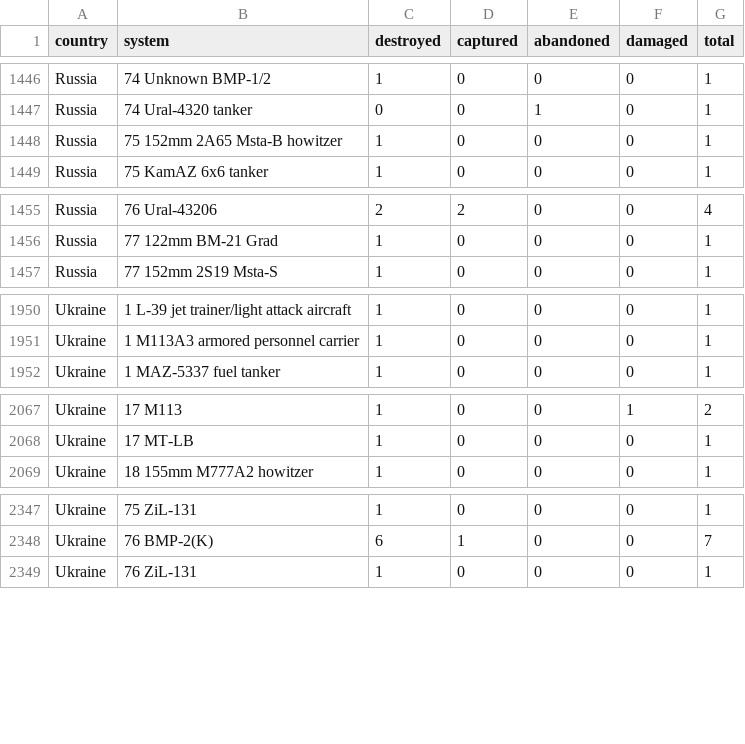
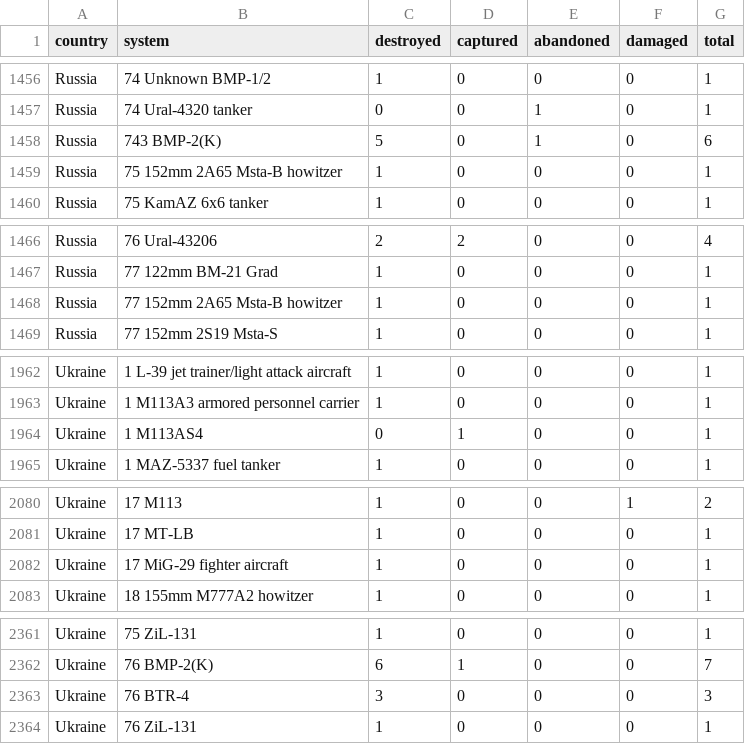
Before and after one commit to scarnecchia/oryx_data, a CSV file: totals_by_system_wide.csv, drawn as a sheet; only a part is shown, gaps mark what is left out; the diff covers the shown part only.

```diff
--- a/totals_by_system_wide.csv
+++ b/totals_by_system_wide.csv
@@ -1447,2 +1457,3 @@ Russia,74 Unknown BMP-1/2,1,0,0,0,1
 Russia,74 Ural-4320 tanker,0,0,1,0,1
+Russia,743 BMP-2(K),5,0,1,0,6
 Russia,75 152mm 2A65 Msta-B howitzer,1,0,0,0,1
@@ -1456,2 +1467,3 @@ Russia,76 Ural-43206,2,2,0,0,4
 Russia,77 122mm BM-21 Grad,1,0,0,0,1
+Russia,77 152mm 2A65 Msta-B howitzer,1,0,0,0,1
 Russia,77 152mm 2S19 Msta-S,1,0,0,0,1
@@ -1951,2 +1963,3 @@ Ukraine,1 L-39 jet trainer/light attack aircraft,1,0,0,0,1
 Ukraine,1 M113A3 armored personnel carrier,1,0,0,0,1
+Ukraine,1 M113AS4,0,1,0,0,1
 Ukraine,1 MAZ-5337 fuel tanker,1,0,0,0,1
@@ -2068,2 +2081,3 @@ Ukraine,17 M113,1,0,0,1,2
 Ukraine,17 MT-LB,1,0,0,0,1
+Ukraine,17 MiG-29 fighter aircraft,1,0,0,0,1
 Ukraine,18 155mm M777A2 howitzer,1,0,0,0,1
@@ -2348,2 +2362,3 @@ Ukraine,75 ZiL-131,1,0,0,0,1
 Ukraine,76 BMP-2(K),6,1,0,0,7
+Ukraine,76 BTR-4,3,0,0,0,3
 Ukraine,76 ZiL-131,1,0,0,0,1
```
Also changed, not shown: 11 added rows and 33 edited cells elsewhere in this file, daily_count.csv, event_abandoned.csv, 5 other files.
